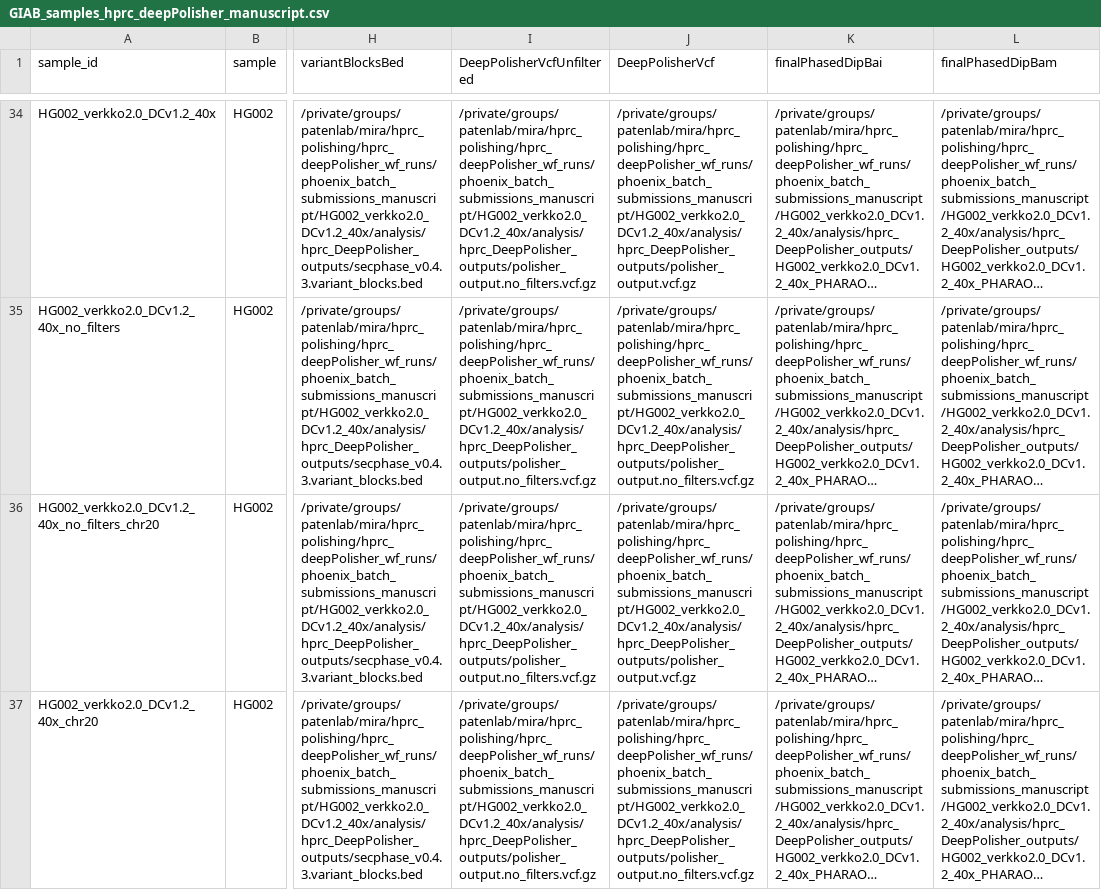
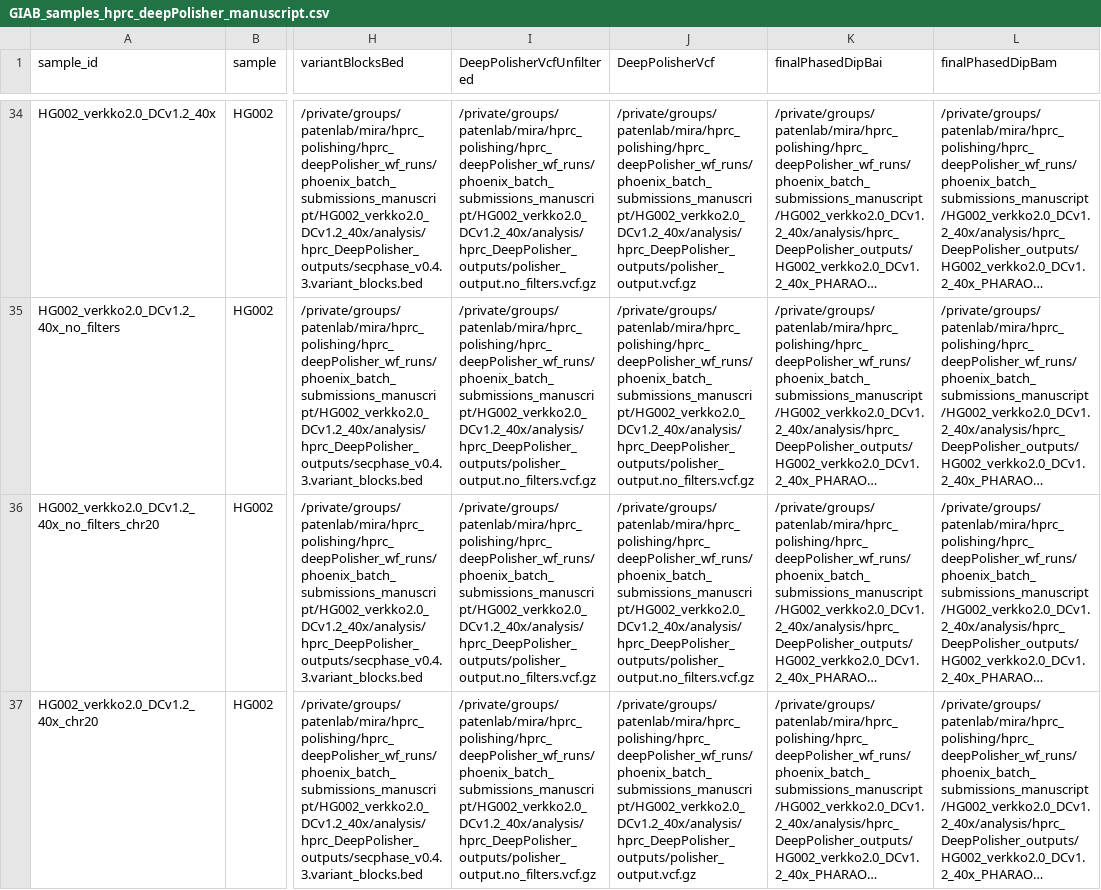
Before and after one commit to miramastoras/phoenix_batch_submissions, a CSV file: polishing/applyPolish_dipcall_happy/GIAB_coverage_titrations/GIAB_samples_hprc_deepPolisher_manuscript.csv, drawn as a sheet; only a part is shown, gaps mark what is left out; long unchanged cells end in …; the diff names each change by its address in the sheet, - before the commit and + after, or states it on an @@ line.

```diff
--- a/polishing/applyPolish_dipcall_happy/GIAB_coverage_titrations/GIAB_samples_hprc_deepPolisher_manuscript.csv
+++ b/polishing/applyPolish_dipcall_happy/GIAB_coverage_titrations/GIAB_samples_hprc_deepPolisher_manuscript.csv
-J36 (DeepPolisherVcf): /private/groups/patenlab/mira/hprc_polishing/hprc_deepPolisher_wf_runs/phoenix_batch_submissions_manuscript/HG002_verkko2.0_DCv1.2_40x/analysis/hprc_DeepPolisher_outputs/polisher_output.vcf.gz
+J36 (DeepPolisherVcf): /private/groups/patenlab/mira/hprc_polishing/hprc_deepPolisher_wf_runs/phoenix_batch_submissions_manuscript/HG002_verkko2.0_DCv1.2_40x/analysis/hprc_DeepPolisher_outputs/polisher_output.no_filters.vcf.gz
-J37 (DeepPolisherVcf): /private/groups/patenlab/mira/hprc_polishing/hprc_deepPolisher_wf_runs/phoenix_batch_submissions_manuscript/HG002_verkko2.0_DCv1.2_40x/analysis/hprc_DeepPolisher_outputs/polisher_output.no_filters.vcf.gz
+J37 (DeepPolisherVcf): /private/groups/patenlab/mira/hprc_polishing/hprc_deepPolisher_wf_runs/phoenix_batch_submissions_manuscript/HG002_verkko2.0_DCv1.2_40x/analysis/hprc_DeepPolisher_outputs/polisher_output.vcf.gz
```
Also changed, not shown: 2 other files.
